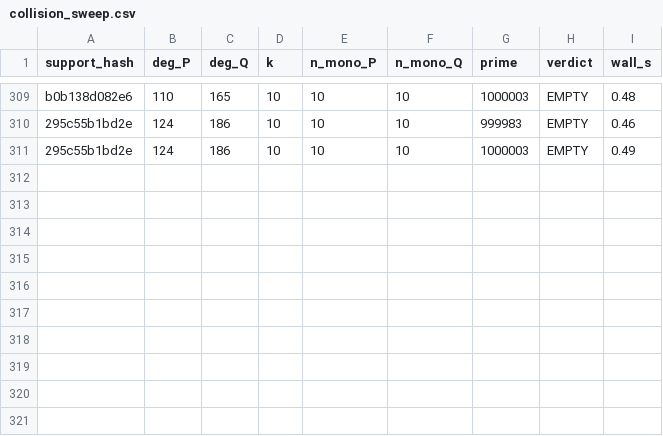
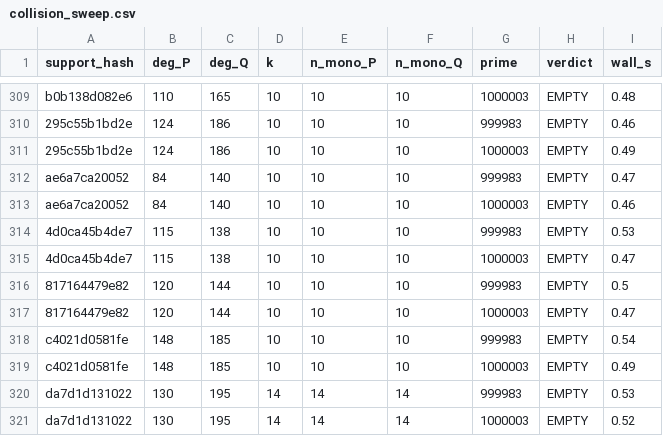
Before and after one commit to git-df-scott/jacobian_planar, a CSV file: night3/collision_sweep.csv, drawn as a sheet; only a part is shown, gaps mark what is left out; the diff names each change by its address in the sheet, - before the commit and + after, or states it on an @@ line.

```diff
--- a/night3/collision_sweep.csv
+++ b/night3/collision_sweep.csv
+row 312: ae6a7ca20052 | 84 | 140 | 10 | 10 | 10 | 999983 | EMPTY | 0.47
+row 313: ae6a7ca20052 | 84 | 140 | 10 | 10 | 10 | 1000003 | EMPTY | 0.46
+row 314: 4d0ca45b4de7 | 115 | 138 | 10 | 10 | 10 | 999983 | EMPTY | 0.53
+row 315: 4d0ca45b4de7 | 115 | 138 | 10 | 10 | 10 | 1000003 | EMPTY | 0.47
+row 316: 817164479e82 | 120 | 144 | 10 | 10 | 10 | 999983 | EMPTY | 0.5
+row 317: 817164479e82 | 120 | 144 | 10 | 10 | 10 | 1000003 | EMPTY | 0.47
+row 318: c4021d0581fe | 148 | 185 | 10 | 10 | 10 | 999983 | EMPTY | 0.54
+row 319: c4021d0581fe | 148 | 185 | 10 | 10 | 10 | 1000003 | EMPTY | 0.49
+row 320: da7d1d131022 | 130 | 195 | 14 | 14 | 14 | 999983 | EMPTY | 0.53
+row 321: da7d1d131022 | 130 | 195 | 14 | 14 | 14 | 1000003 | EMPTY | 0.52
```
Also changed, not shown: 5 other files.
